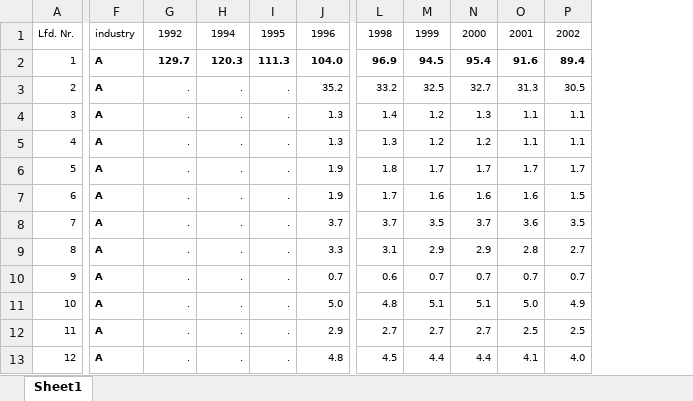
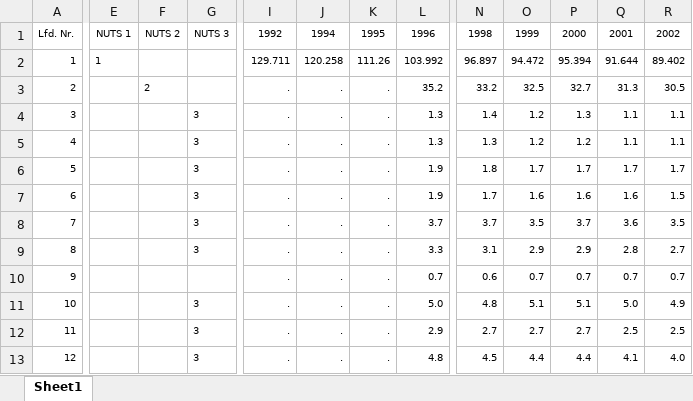
Before and after one commit to effieHAN/research_module, an Excel workbook: data/county_raw/by_industry/employed_agriculture.xlsx, sheet Sheet1, drawn as a sheet; only a part is shown, gaps mark what is left out; values as stored, in another font and other column widths than the file's, no borders; removed rows and columns are numbered as before the commit, all else as after; the diff covers the shown part only; the diff names each change by its address in the sheet, - before the commit and + after, or states it on an @@ line.

```diff
--- a/data/county_raw/by_industry/employed_agriculture.xlsx (sheet Sheet1)
+++ b/data/county_raw/by_industry/employed_agriculture.xlsx (sheet Sheet1)
+column E, rows 1-2: NUTS 1 | 1
+column F, rows 1-3: NUTS 2 |  | 2
+column G, rows 1-13: NUTS 3 |  |  | 3 | 3 | 3 | 3 | 3 | 3 |  | 3 | 3 | 3
-column F, rows 1-13: industry | A | A | A | A | A | A | A | A | A | A | A | A
-I2: 129.7
+I2: 129.711
-I2:R2 bold: on
+I2:R2 bold: off
-J2: 120.3
+J2: 120.258
-K2: 111.3
+K2: 111.26
-L2: 104.0
+L2: 103.992
-N2: 96.9
+N2: 96.897
-O2: 94.5
+O2: 94.472
-P2: 95.4
+P2: 95.394
-Q2: 91.6
+Q2: 91.644
-R2: 89.4
+R2: 89.402
```
Also changed, not shown: 17 edited cells and cell formats elsewhere in this sheet, data/county_raw/by_industry/employed_manufacturing.xlsx, data/county_raw/by_industry/employed_service.xlsx, 17 other files.
